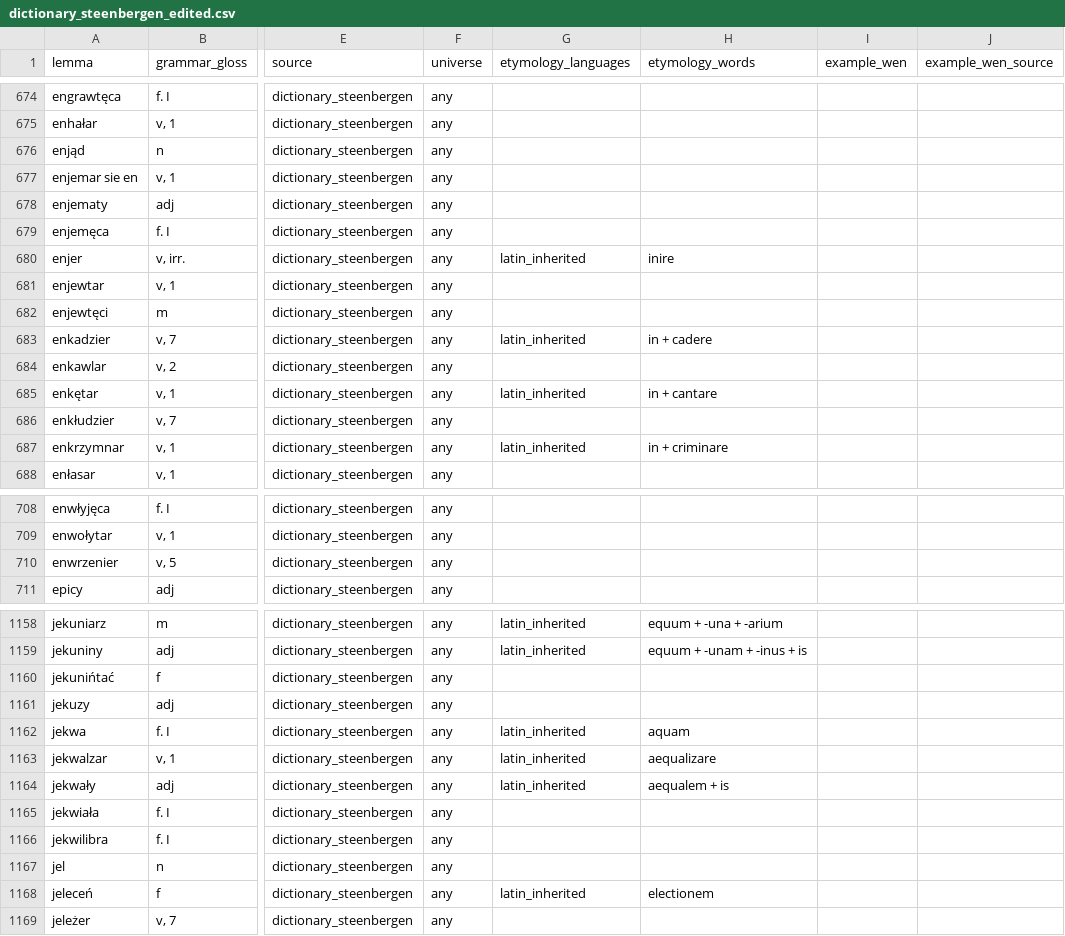
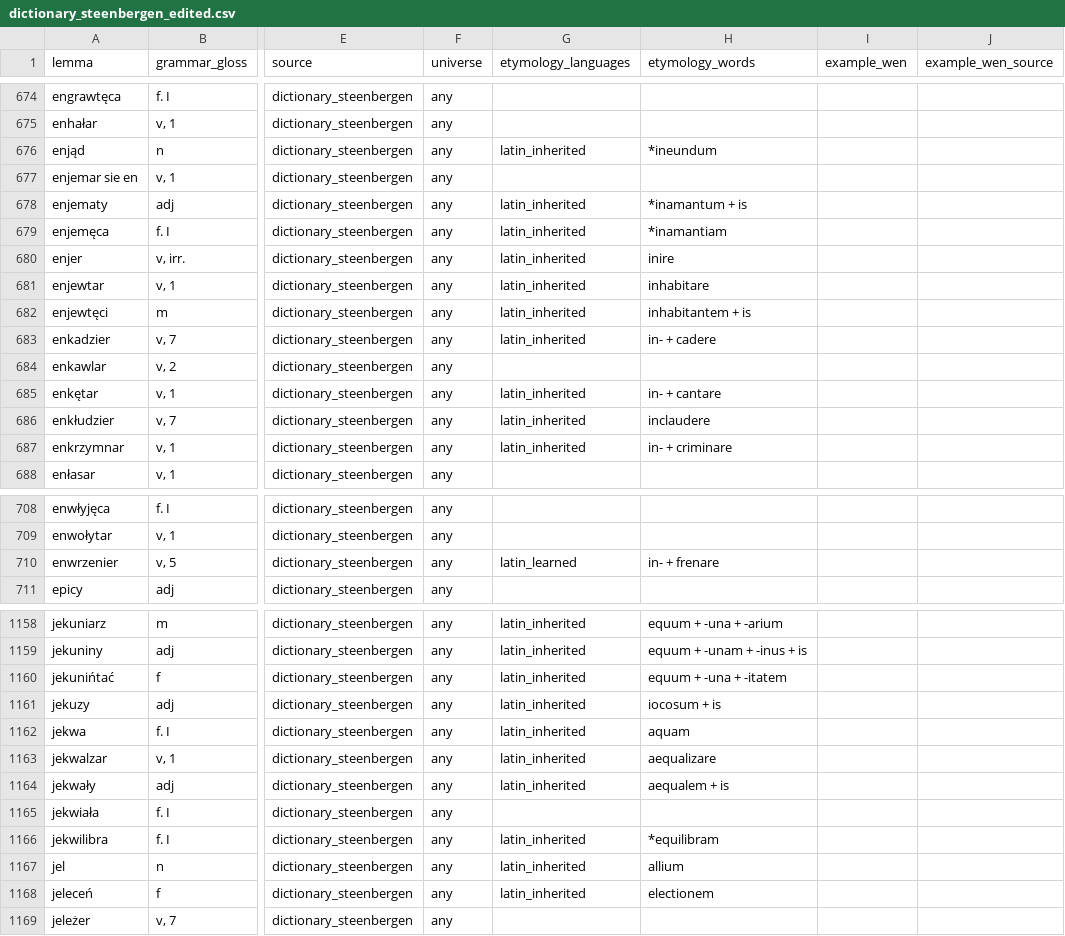
Before and after one commit to adam-sierakowski/wenedyk_dwu, a CSV file: dictionary/dictionary_steenbergen_edited.csv, drawn as a sheet; only a part is shown, gaps mark what is left out; the diff covers the shown part only; the diff names each change by its address in the sheet, - before the commit and + after, or states it on an @@ line.

```diff
--- a/dictionary/dictionary_steenbergen_edited.csv
+++ b/dictionary/dictionary_steenbergen_edited.csv
-G676 (etymology_languages): (empty)
+G676 (etymology_languages): latin_inherited
-H676 (etymology_words): (empty)
+H676 (etymology_words): *ineundum
-G678:G679 (etymology_languages): (empty)
+G678:G679 (etymology_languages): latin_inherited
-H678 (etymology_words): (empty)
+H678 (etymology_words): *inamantum + is
-H679 (etymology_words): (empty)
+H679 (etymology_words): *inamantiam
-G681:G682 (etymology_languages): (empty)
+G681:G682 (etymology_languages): latin_inherited
-H681 (etymology_words): (empty)
+H681 (etymology_words): inhabitare
-H682 (etymology_words): (empty)
+H682 (etymology_words): inhabitantem + is
-H683 (etymology_words): in + cadere
+H683 (etymology_words): in- + cadere
-H685 (etymology_words): in + cantare
+H685 (etymology_words): in- + cantare
-G686 (etymology_languages): (empty)
+G686 (etymology_languages): latin_inherited
-H686 (etymology_words): (empty)
+H686 (etymology_words): inclaudere
-H687 (etymology_words): in + criminare
+H687 (etymology_words): in- + criminare
-G710 (etymology_languages): (empty)
+G710 (etymology_languages): latin_learned
-H710 (etymology_words): (empty)
+H710 (etymology_words): in- + frenare
-G1160:G1161 (etymology_languages): (empty)
+G1160:G1161 (etymology_languages): latin_inherited
-H1160 (etymology_words): (empty)
+H1160 (etymology_words): equum + -una + -itatem
-H1161 (etymology_words): (empty)
+H1161 (etymology_words): iocosum + is
-G1166:G1167 (etymology_languages): (empty)
+G1166:G1167 (etymology_languages): latin_inherited
-H1166 (etymology_words): (empty)
+H1166 (etymology_words): *equilibram
-H1167 (etymology_words): (empty)
+H1167 (etymology_words): allium
```
Also changed, not shown: 96 edited cells elsewhere in this file.
